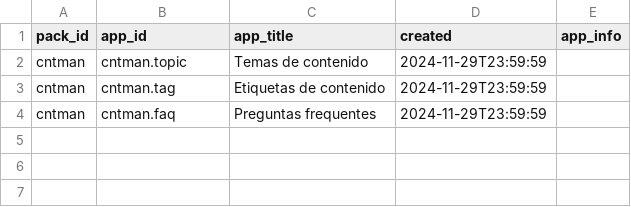
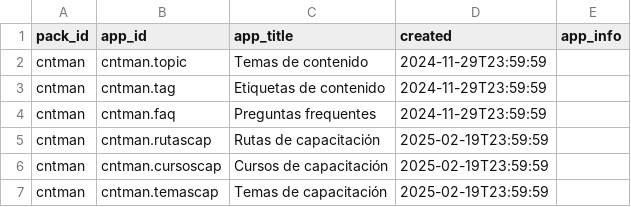
Before and after one commit to Induxsoft/cntman, a CSV file: src/cntman/_install/app_info/sys_app_catalog.csv, drawn as a sheet; the diff names each change by its address in the sheet, - before the commit and + after, or states it on an @@ line.

```diff
--- a/src/cntman/_install/app_info/sys_app_catalog.csv
+++ b/src/cntman/_install/app_info/sys_app_catalog.csv
+row 5: cntman | cntman.rutascap | Rutas de capacitación | 2025-02-19T23:59:59
+row 6: cntman | cntman.cursoscap | Cursos de capacitación | 2025-02-19T23:59:59
+row 7: cntman | cntman.temascap | Temas de capacitación | 2025-02-19T23:59:59
```
Also changed, not shown: src/cntman/_install/app_info/sitem.csv, src/cntman/_install/app_info/sys_app_item_action.csv, 8 other files.
